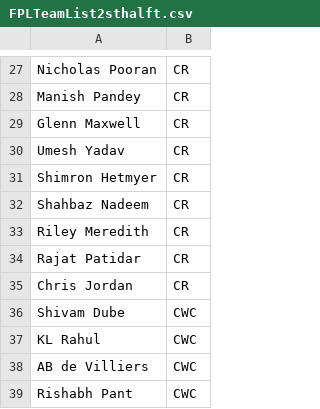
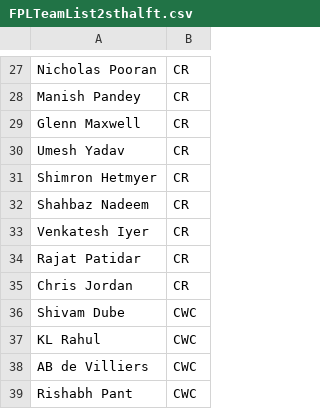
Before and after one commit to JiyaRashi/IPLFranchise2021, a CSV file: Data/FPLTeamList2sthalft.csv, drawn as a sheet; only a part is shown, gaps mark what is left out.

```diff
--- a/Data/FPLTeamList2sthalft.csv
+++ b/Data/FPLTeamList2sthalft.csv
@@ -32,3 +32,3 @@ Shimron Hetmyer	,	CR
 Shahbaz Nadeem	,	CR
-Riley Meredith	,	CR
+Venkatesh Iyer	,	CR
 Rajat Patidar 	,	CR
```
Also changed, not shown: Data/MatchPoints/34/BatScore.csv, Data/MatchPoints/34/BowlScore.csv, 11 other files.
